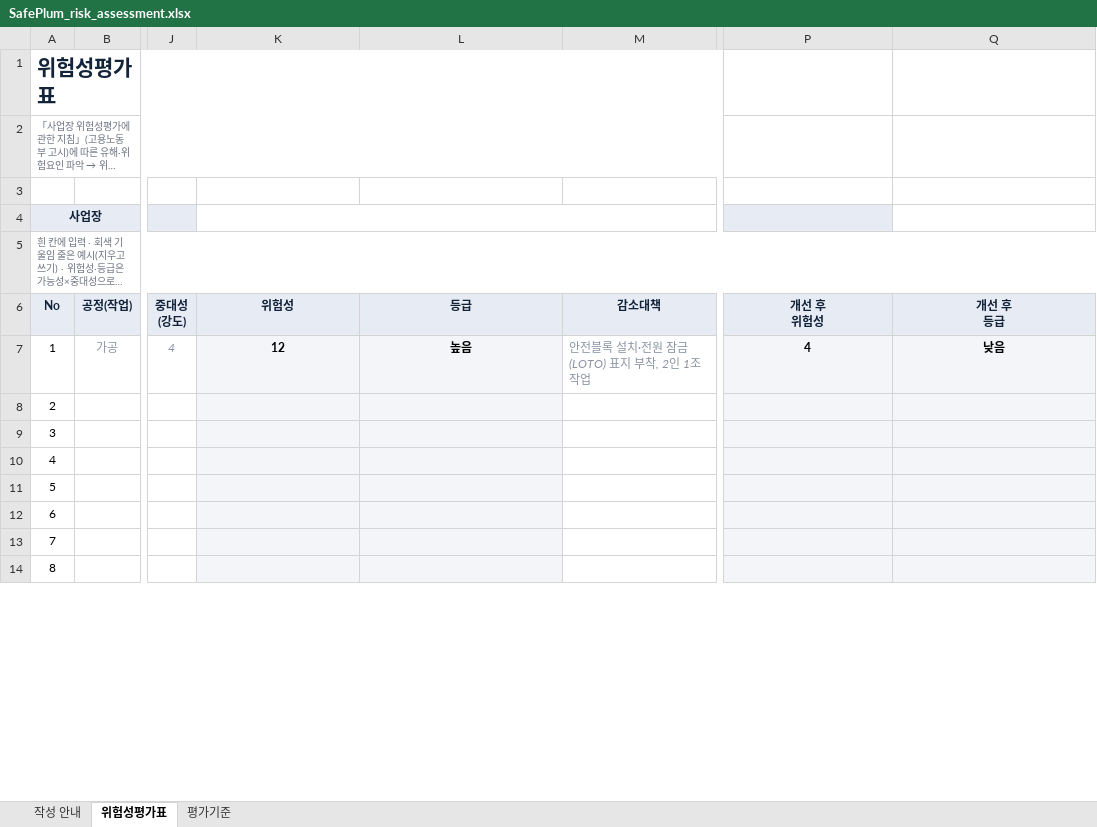
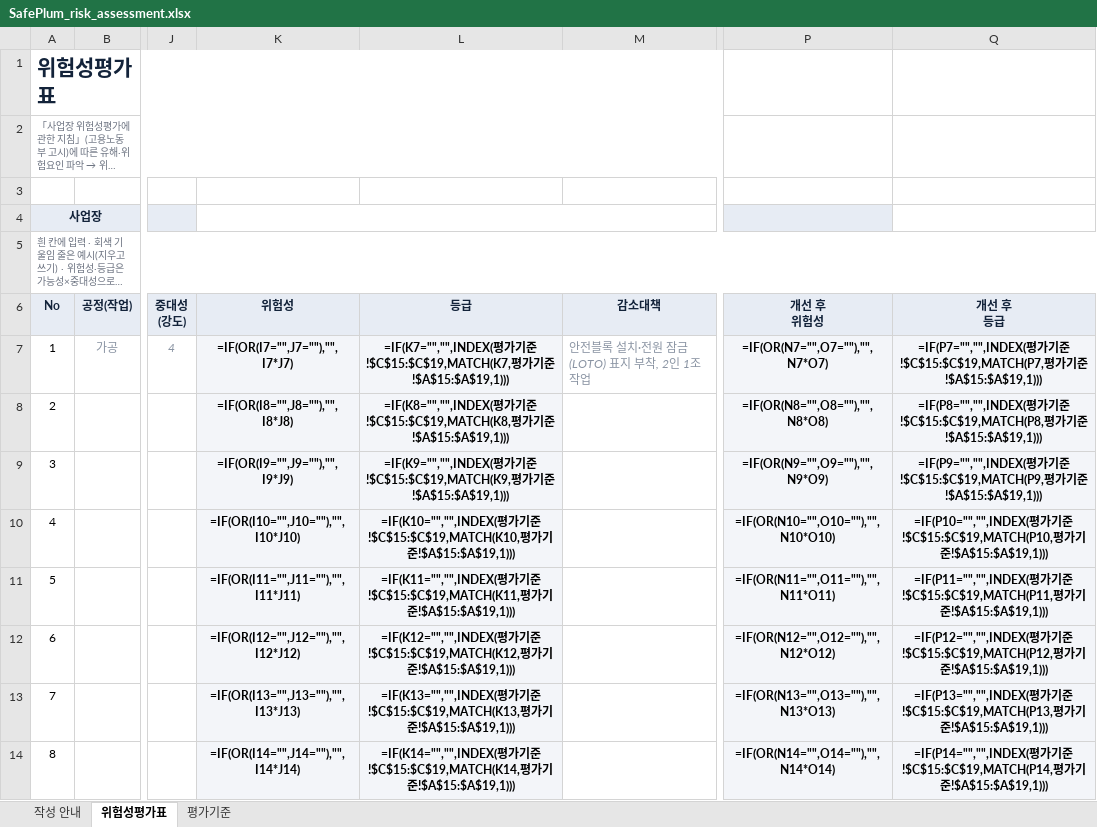
Before and after one commit to tjsrlfhzpt-ai/anjeonduck, an Excel workbook: assets/files/templates/SafePlum_risk_assessment.xlsx, sheet 위험성평가표, drawn as a sheet; only a part is shown, gaps mark what is left out; long unchanged cells end in …; values as stored, in another font and other column widths than the file's, no borders; formulas without a stored value are shown as written; conditional formats not drawn; the diff covers the shown part only; the diff names each change by its address in the sheet, - before the commit and + after, or states it on an @@ line.

```diff
--- a/assets/files/templates/SafePlum_risk_assessment.xlsx (sheet 위험성평가표)
+++ b/assets/files/templates/SafePlum_risk_assessment.xlsx (sheet 위험성평가표)
-K7: 12
+K7: =IF(OR(I7="",J7=""),"",I7*J7)
-L7: 높음
+L7: =IF(K7="","",INDEX(평가기준!$C$15:$C$19,MATCH(K7,평가기준!$A$15:$A$19,1)))
-P7: 4
+P7: =IF(OR(N7="",O7=""),"",N7*O7)
-Q7: 낮음
+Q7: =IF(P7="","",INDEX(평가기준!$C$15:$C$19,MATCH(P7,평가기준!$A$15:$A$19,1)))
-K8: (empty)
+K8: =IF(OR(I8="",J8=""),"",I8*J8)
-L8: (empty)
+L8: =IF(K8="","",INDEX(평가기준!$C$15:$C$19,MATCH(K8,평가기준!$A$15:$A$19,1)))
-P8: (empty)
+P8: =IF(OR(N8="",O8=""),"",N8*O8)
-Q8: (empty)
+Q8: =IF(P8="","",INDEX(평가기준!$C$15:$C$19,MATCH(P8,평가기준!$A$15:$A$19,1)))
-K9: (empty)
+K9: =IF(OR(I9="",J9=""),"",I9*J9)
-L9: (empty)
+L9: =IF(K9="","",INDEX(평가기준!$C$15:$C$19,MATCH(K9,평가기준!$A$15:$A$19,1)))
-P9: (empty)
+P9: =IF(OR(N9="",O9=""),"",N9*O9)
-Q9: (empty)
+Q9: =IF(P9="","",INDEX(평가기준!$C$15:$C$19,MATCH(P9,평가기준!$A$15:$A$19,1)))
-K10: (empty)
+K10: =IF(OR(I10="",J10=""),"",I10*J10)
-L10: (empty)
+L10: =IF(K10="","",INDEX(평가기준!$C$15:$C$19,MATCH(K10,평가기준!$A$15:$A$19,1)))
-P10: (empty)
+P10: =IF(OR(N10="",O10=""),"",N10*O10)
-Q10: (empty)
+Q10: =IF(P10="","",INDEX(평가기준!$C$15:$C$19,MATCH(P10,평가기준!$A$15:$A$19,1)))
-K11: (empty)
+K11: =IF(OR(I11="",J11=""),"",I11*J11)
-L11: (empty)
+L11: =IF(K11="","",INDEX(평가기준!$C$15:$C$19,MATCH(K11,평가기준!$A$15:$A$19,1)))
-P11: (empty)
+P11: =IF(OR(N11="",O11=""),"",N11*O11)
-Q11: (empty)
+Q11: =IF(P11="","",INDEX(평가기준!$C$15:$C$19,MATCH(P11,평가기준!$A$15:$A$19,1)))
-K12: (empty)
+K12: =IF(OR(I12="",J12=""),"",I12*J12)
-L12: (empty)
+L12: =IF(K12="","",INDEX(평가기준!$C$15:$C$19,MATCH(K12,평가기준!$A$15:$A$19,1)))
-P12: (empty)
+P12: =IF(OR(N12="",O12=""),"",N12*O12)
-Q12: (empty)
+Q12: =IF(P12="","",INDEX(평가기준!$C$15:$C$19,MATCH(P12,평가기준!$A$15:$A$19,1)))
-K13: (empty)
+K13: =IF(OR(I13="",J13=""),"",I13*J13)
-L13: (empty)
+L13: =IF(K13="","",INDEX(평가기준!$C$15:$C$19,MATCH(K13,평가기준!$A$15:$A$19,1)))
-P13: (empty)
+P13: =IF(OR(N13="",O13=""),"",N13*O13)
-Q13: (empty)
+Q13: =IF(P13="","",INDEX(평가기준!$C$15:$C$19,MATCH(P13,평가기준!$A$15:$A$19,1)))
-K14: (empty)
+K14: =IF(OR(I14="",J14=""),"",I14*J14)
-L14: (empty)
+L14: =IF(K14="","",INDEX(평가기준!$C$15:$C$19,MATCH(K14,평가기준!$A$15:$A$19,1)))
-P14: (empty)
+P14: =IF(OR(N14="",O14=""),"",N14*O14)
-Q14: (empty)
+Q14: =IF(P14="","",INDEX(평가기준!$C$15:$C$19,MATCH(P14,평가기준!$A$15:$A$19,1)))
```
Also changed, not shown: 51 edited cells elsewhere in this sheet, sheet 평가기준, assets/files/templates/SafePlum_edu_log.xlsx, assets/files/templates/SafePlum_near_miss.xlsx, 8 other files.
